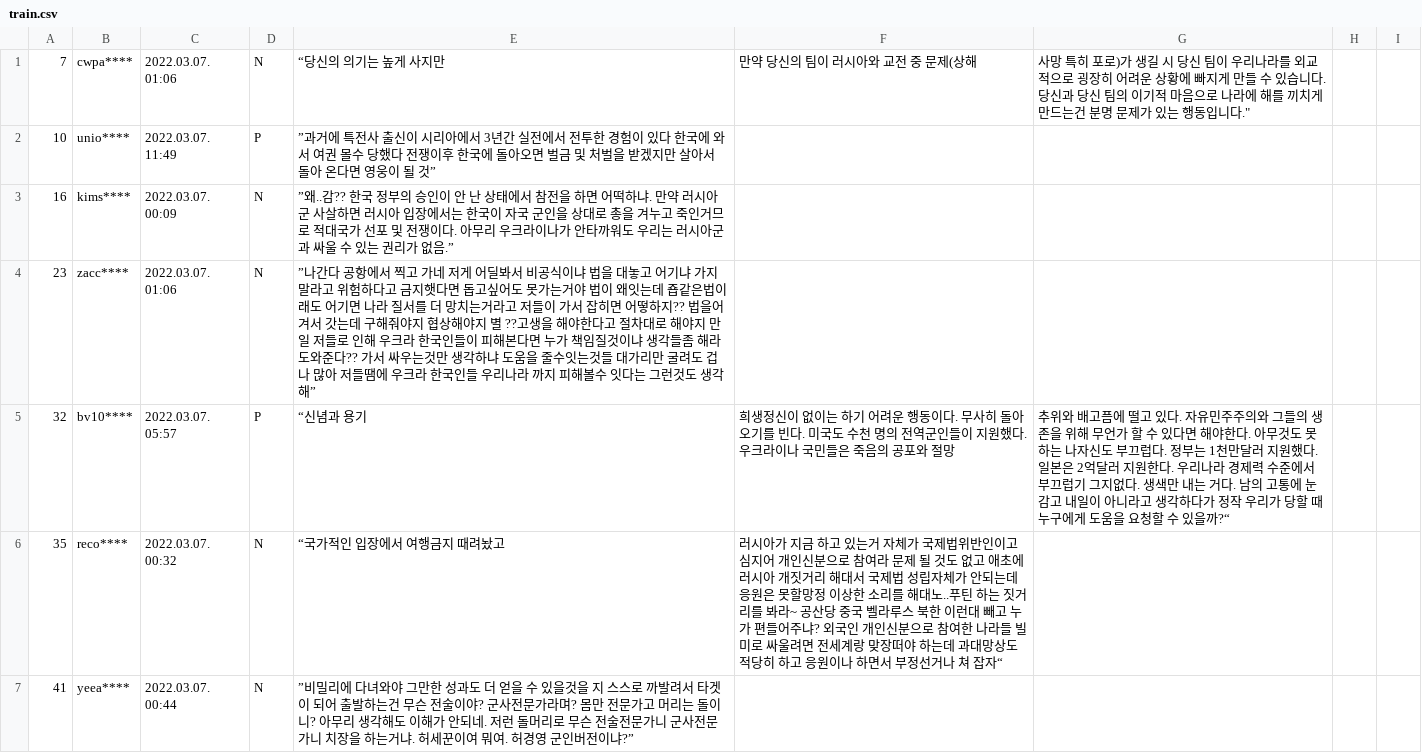
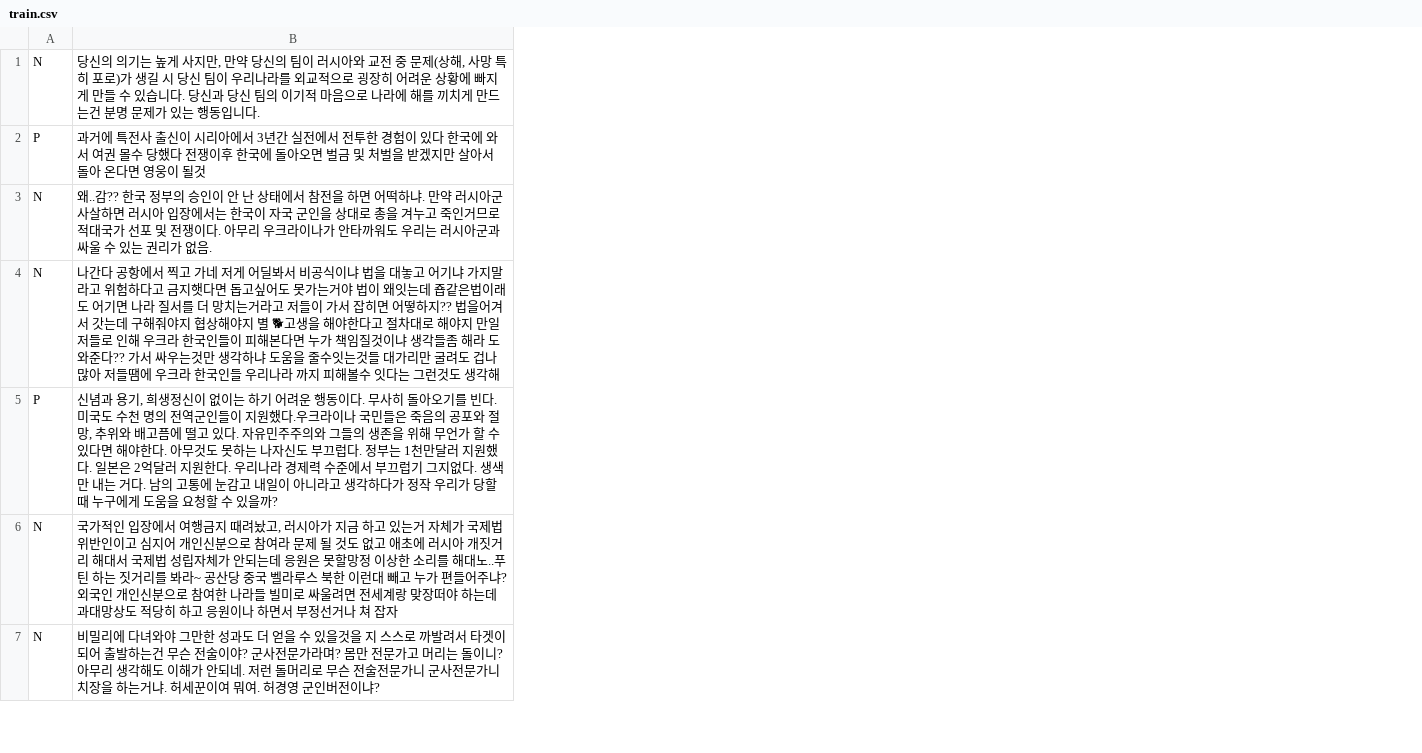
Before and after one commit to plming/anu-sw-gifted-2022, a CSV file: train.csv, drawn as a sheet; only a part is shown; removed rows and columns are numbered as before the commit, all else as after; the diff names each change by its address in the sheet, - before the commit and + after, or states it on an @@ line.

```diff
--- a/train.csv
+++ b/train.csv
-column A, rows 1-7: 7 | 10 | 16 | 23 | 32 | 35 | 41
-column B, rows 1-7: cwpa**** | unio**** | kims**** | zacc**** | bv10**** | reco**** | yeea****
-column C, rows 1-7: 2022.03.07. 01:06 | 2022.03.07. 11:49 | 2022.03.07. 00:09 | 2022.03.07. 01:06 | 2022.03.07. 05:57 | 2022.03.07. 00:32 | 2022.03.07. 00:44
-column E, rows 1-7: “당신의 의기는 높게 사지만 | ”과거에 특전사 출신이 시리아에서 3년간 실전에서 전투한 경험이 있다 한국에 와서 여권 몰수 당했다 전쟁이후 한국에 돌아오면 벌금 및 처벌을 받겠지만 살아서 돌아 온다면 영웅이 될 것” | ”왜..감?? 한국 정부의 승인이 안 난 상태에서 참전을 하면 어떡하냐. 만약 러시아군 사살하면 러시아 입장에서는 한국이 자국 군인을 상대로 총을 겨누고 죽인거므로 적대국가 선포 및 전쟁이다. 아무리 우크라이나가 안타까워도 우리는 러시아군과 싸울 수 있는 권리가 없음.” | ”나간다 공항에서 찍고 가네 저게 어딜봐서 비공식이냐 법을 대놓고 어기냐 가지말라고 위험하다고 금지햇다면 돕고싶어도 못가는거야 법이 왜잇는데 죱같은법이래도 어기면 나라 질서를 더 망치는거라고 저들이 가서 잡히면 어떻하지?? 법을어겨서 갓는데 구해줘야지 협상해야지 별 ??고생을 해야한다고 절차대로 해야지 만일 저들로 인해 우크라 한국인들이 피해본다면 누가 책임질것이냐 생각들좀 해라 도와준다?? 가서 싸우는것만 생각하냐 도움을 줄수잇는것들 대가리만 굴려도 겁나 많아 저들땜에 우크라 한국인들 우리나라 까지 피해볼수 잇다는 그런것도 생각해” | “신념과 용기 | “국가적인 입장에서 여행금지 때려놨고 | ”비밀리에 다녀와야 그만한 성과도 더 얻을 수 있을것을 지 스스로 까발려서 타겟이 되어 출발하는건 무슨 전술이야? 군사전문가라며? 몸만 전문가고 머리는 돌이니? 아무리 생각해도 이해가 안되네. 저런 돌머리로 무슨 전술전문가니 군사전문가니 치장을 하는거냐. 허세꾼이여 뭐여. 허경영 군인버전이냐?”
-column F, rows 1-6: 만약 당신의 팀이 러시아와 교전 중 문제(상해 |  |  |  | 희생정신이 없이는 하기 어려운 행동이다. 무사히 돌아오기를 빈다. 미국도 수천 명의 전역군인들이 지원했다.우크라이나 국민들은 죽음의 공포와 절망 | 러시아가 지금 하고 있는거 자체가 국제법위반인이고 심지어 개인신분으로 참여라 문제 될 것도 없고 애초에 러시아 개짓거리 해대서 국제법 성립자체가 안되는데 응원은 못할망정 이상한 소리를 해대노..푸틴 하는 짓거리를 봐라~ 공산당 중국 벨라루스 북한 이런대 빼고 누가 편들어주냐? 외국인 개인신분으로 참여한 나라들 빌미로 싸울려면 전세계랑 맞장떠야 하는데 과대망상도 적당히 하고 응원이나 하면서 부정선거나 쳐 잡자“
-column G, rows 1-5: 사망 특히 포로)가 생길 시 당신 팀이 우리나라를 외교적으로 굉장히 어려운 상황에 빠지게 만들 수 있습니다. 당신과 당신 팀의 이기적 마음으로 나라에 해를 끼치게 만드는건 분명 문제가 있는 행동입니다." |  |  |  | 추위와 배고픔에 떨고 있다. 자유민주주의와 그들의 생존을 위해 무언가 할 수 있다면 해야한다. 아무것도 못하는 나자신도 부끄럽다. 정부는 1천만달러 지원했다. 일본은 2억달러 지원한다. 우리나라 경제력 수준에서 부끄럽기 그지없다. 생색만 내는 거다. 남의 고통에 눈감고 내일이 아니라고 생각하다가 정작 우리가 당할 때 누구에게 도움을 요청할 수 있을까?“
-column H, empty
-column I, empty
+column B, rows 1-7: 당신의 의기는 높게 사지만, 만약 당신의 팀이 러시아와 교전 중 문제(상해, 사망 특히 포로)가 생길 시 당신 팀이 우리나라를 외교적으로 굉장히 어려운 상황에 빠지게 만들 수 있습니다. 당신과 당신 팀의 이기적 마음으로 나라에 해를 끼치게 만드는건 분명 문제가 있는 행동입니다. | 과거에 특전사 출신이 시리아에서 3년간 실전에서 전투한 경험이 있다 한국에 와서 여권 몰수 당했다 전쟁이후 한국에 돌아오면 벌금 및 처벌을 받겠지만 살아서 돌아 온다면 영웅이 될것 | 왜..감?? 한국 정부의 승인이 안 난 상태에서 참전을 하면 어떡하냐. 만약 러시아군 사살하면 러시아 입장에서는 한국이 자국 군인을 상대로 총을 겨누고 죽인거므로 적대국가 선포 및 전쟁이다. 아무리 우크라이나가 안타까워도 우리는 러시아군과 싸울 수 있는 권리가 없음. | 나간다 공항에서 찍고 가네 저게 어딜봐서 비공식이냐 법을 대놓고 어기냐 가지말라고 위험하다고 금지햇다면 돕고싶어도 못가는거야 법이 왜잇는데 죱같은법이래도 어기면 나라 질서를 더 망치는거라고 저들이 가서 잡히면 어떻하지?? 법을어겨서 갓는데 구해줘야지 협상해야지 별 🐕고생을 해야한다고 절차대로 해야지 만일 저들로 인해 우크라 한국인들이 피해본다면 누가 책임질것이냐 생각들좀 해라 도와준다?? 가서 싸우는것만 생각하냐 도움을 줄수잇는것들 대가리만 굴려도 겁나 많아 저들땜에 우크라 한국인들 우리나라 까지 피해볼수 잇다는 그런것도 생각해 | 신념과 용기, 희생정신이 없이는 하기 어려운 행동이다. 무사히 돌아오기를 빈다. 미국도 수천 명의 전역군인들이 지원했다.우크라이나 국민들은 죽음의 공포와 절망, 추위와 배고픔에 떨고 있다. 자유민주주의와 그들의 생존을 위해 무언가 할 수 있다면 해야한다. 아무것도 못하는 나자신도 부끄럽다. 정부는 1천만달러 지원했다. 일본은 2억달러 지원한다. 우리나라 경제력 수준에서 부끄럽기 그지없다. 생색만 내는 거다. 남의 고통에 눈감고 내일이 아니라고 생각하다가 정작 우리가 당할 때 누구에게 도움을 요청할 수 있을까? | 국가적인 입장에서 여행금지 때려놨고, 러시아가 지금 하고 있는거 자체가 국제법위반인이고 심지어 개인신분으로 참여라 문제 될 것도 없고 애초에 러시아 개짓거리 해대서 국제법 성립자체가 안되는데 응원은 못할망정 이상한 소리를 해대노..푸틴 하는 짓거리를 봐라~ 공산당 중국 벨라루스 북한 이런대 빼고 누가 편들어주냐? 외국인 개인신분으로 참여한 나라들 빌미로 싸울려면 전세계랑 맞장떠야 하는데 과대망상도 적당히 하고 응원이나 하면서 부정선거나 쳐 잡자 | 비밀리에 다녀와야 그만한 성과도 더 얻을 수 있을것을 지 스스로 까발려서 타겟이 되어 출발하는건 무슨 전술이야? 군사전문가라며? 몸만 전문가고 머리는 돌이니? 아무리 생각해도 이해가 안되네. 저런 돌머리로 무슨 전술전문가니 군사전문가니 치장을 하는거냐. 허세꾼이여 뭐여. 허경영 군인버전이냐?
```
Also changed, not shown: test.csv, 2 other files.
